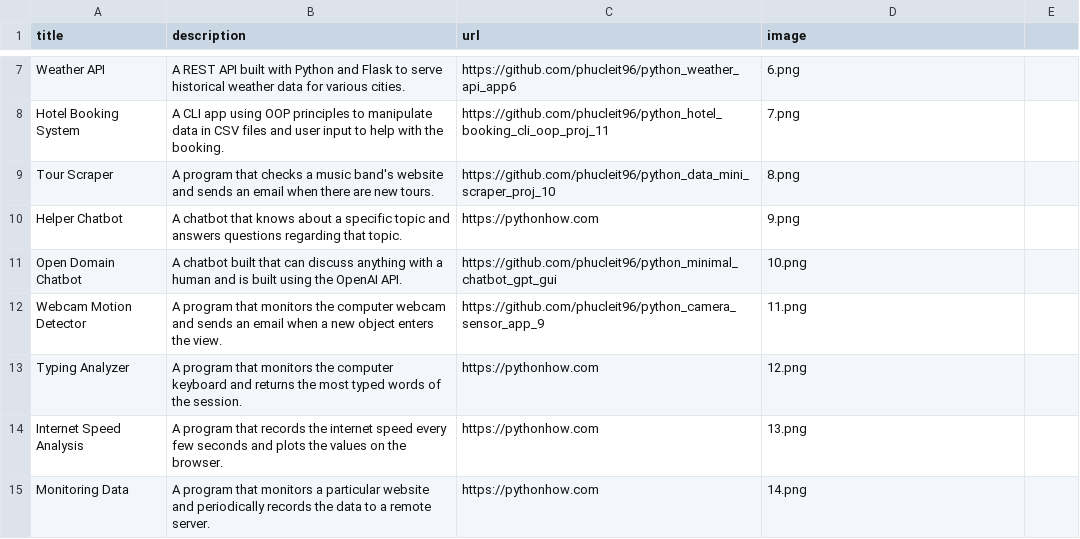
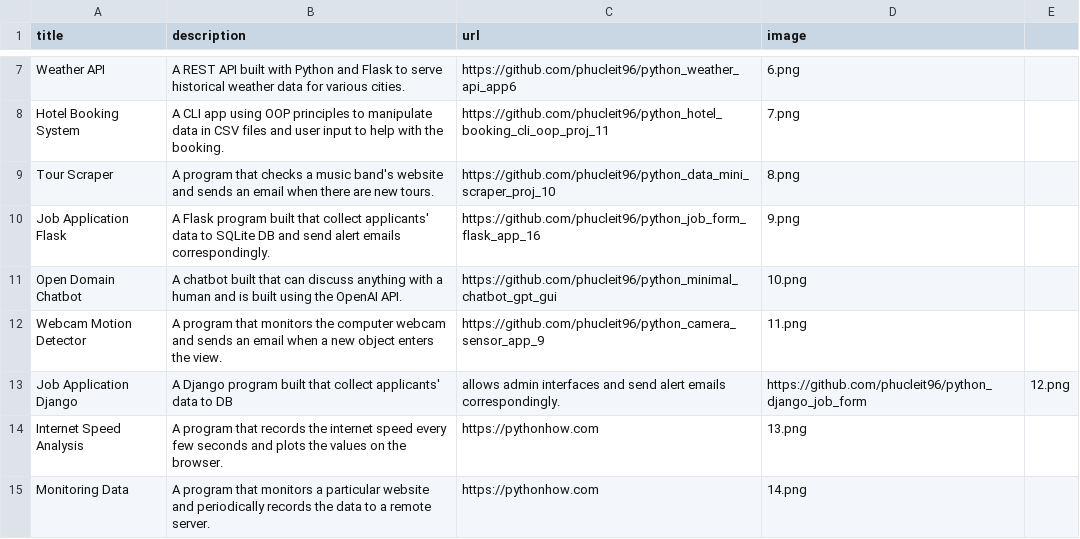
Before and after one commit to phucleit96/phuc_better_portfolio, a CSV file: data.csv, drawn as a sheet; only a part is shown, gaps mark what is left out.

Commit message:
update job application project in Flask and Django

```diff
--- a/data.csv
+++ b/data.csv
@@ -9,6 +9,6 @@ Hotel Booking System,A CLI app using OOP principles to manipulate data in CSV fi
 Tour Scraper,A program that checks a music band's website and sends an email when there are new tours.,https://github.com/phucleit96/python_data_mini_scraper_proj_10,8.png
-Helper Chatbot,A chatbot that knows about a specific topic and answers questions regarding that topic.,https://pythonhow.com,9.png
+Job Application Flask,A Flask program built that collect applicants' data to SQLite DB and send alert emails correspondingly.,https://github.com/phucleit96/python_job_form_flask_app_16,9.png
 Open Domain Chatbot,A chatbot built that can discuss anything with a human and is built using the OpenAI  API.,https://github.com/phucleit96/python_minimal_chatbot_gpt_gui,10.png
 Webcam Motion Detector,A program that monitors the computer webcam and sends an email when a new object enters the view.,https://github.com/phucleit96/python_camera_sensor_app_9,11.png
-Typing Analyzer,A program that monitors the computer keyboard and returns the most typed words of the session.,https://pythonhow.com,12.png
+Job Application Django,A Django program built that collect applicants' data to DB, allows admin interfaces and send alert emails correspondingly.,https://github.com/phucleit96/python_django_job_form,12.png
 Internet Speed Analysis,A program that records the internet speed every few seconds and plots the values on the browser.,https://pythonhow.com,13.png
```
Also changed, not shown: 5 other files.
